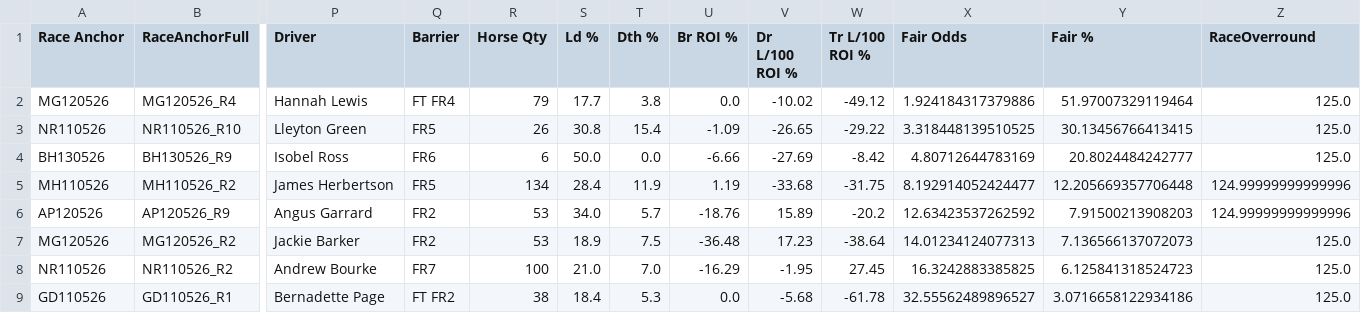
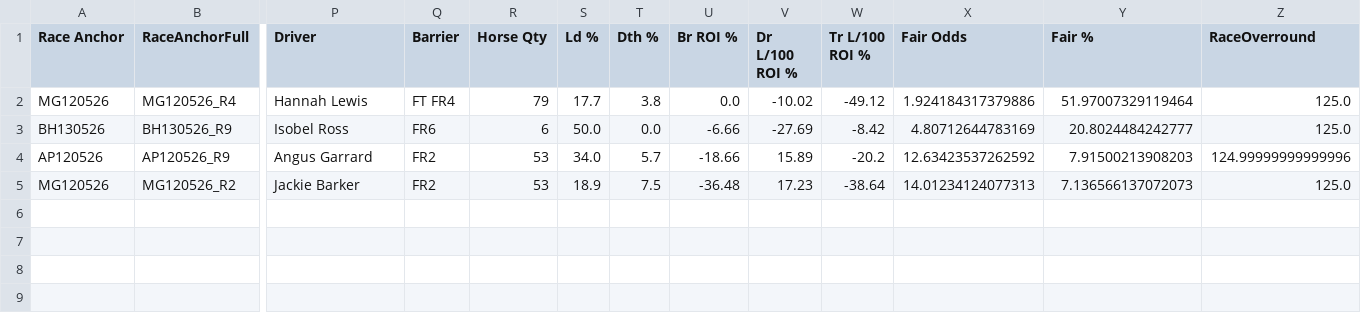
Before and after one commit to harnessapp/harness-csv-data, a CSV file: unicorn_tiers_refined.csv, drawn as a sheet; only a part is shown, gaps mark what is left out; removed rows and columns are numbered as before the commit, all else as after; rows hold the shown columns only; the diff names each change by its address in the sheet, - before the commit and + after, or states it on an @@ line.

```diff
--- a/unicorn_tiers_refined.csv
+++ b/unicorn_tiers_refined.csv
-row 3: NR110526 | NR110526_R10 | Lleyton Green | FR5 | 26 | 30.8 | 15.4 | -1.09 | -26.65 | -29.22 | 3.318448139510525 | 30.13456766413415 | 125.0
-row 5: MH110526 | MH110526_R2 | James Herbertson | FR5 | 134 | 28.4 | 11.9 | 1.19 | -33.68 | -31.75 | 8.192914052424477 | 12.205669357706448 | 124.99999999999996
-U4 (Br ROI %): -18.76
+U4 (Br ROI %): -18.66
-row 8: NR110526 | NR110526_R2 | Andrew Bourke | FR7 | 100 | 21.0 | 7.0 | -16.29 | -1.95 | 27.45 | 16.3242883385825 | 6.125841318524723 | 125.0
-row 9: GD110526 | GD110526_R1 | Bernadette Page | FT FR2 | 38 | 18.4 | 5.3 | 0.0 | -5.68 | -61.78 | 32.55562489896527 | 3.0716658122934186 | 125.0
```
Also changed, not shown: Hot Drivers 30.csv, Lead Trainers.csv, 19 other files.
